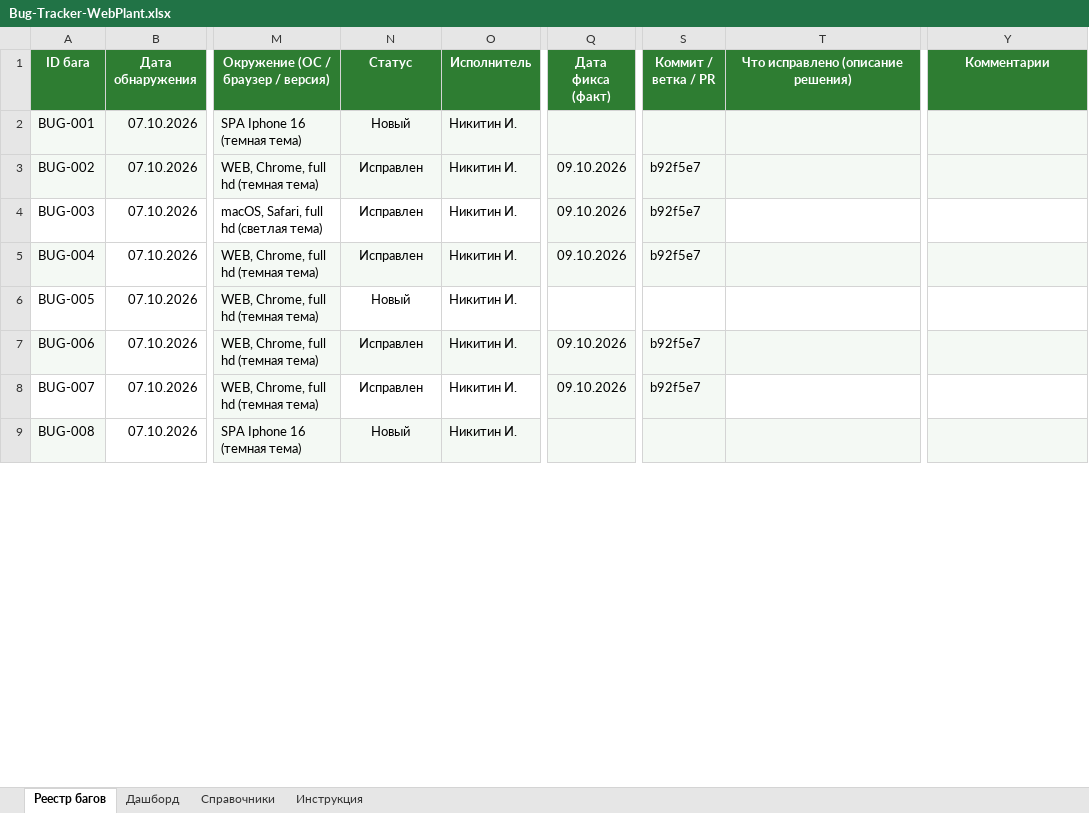
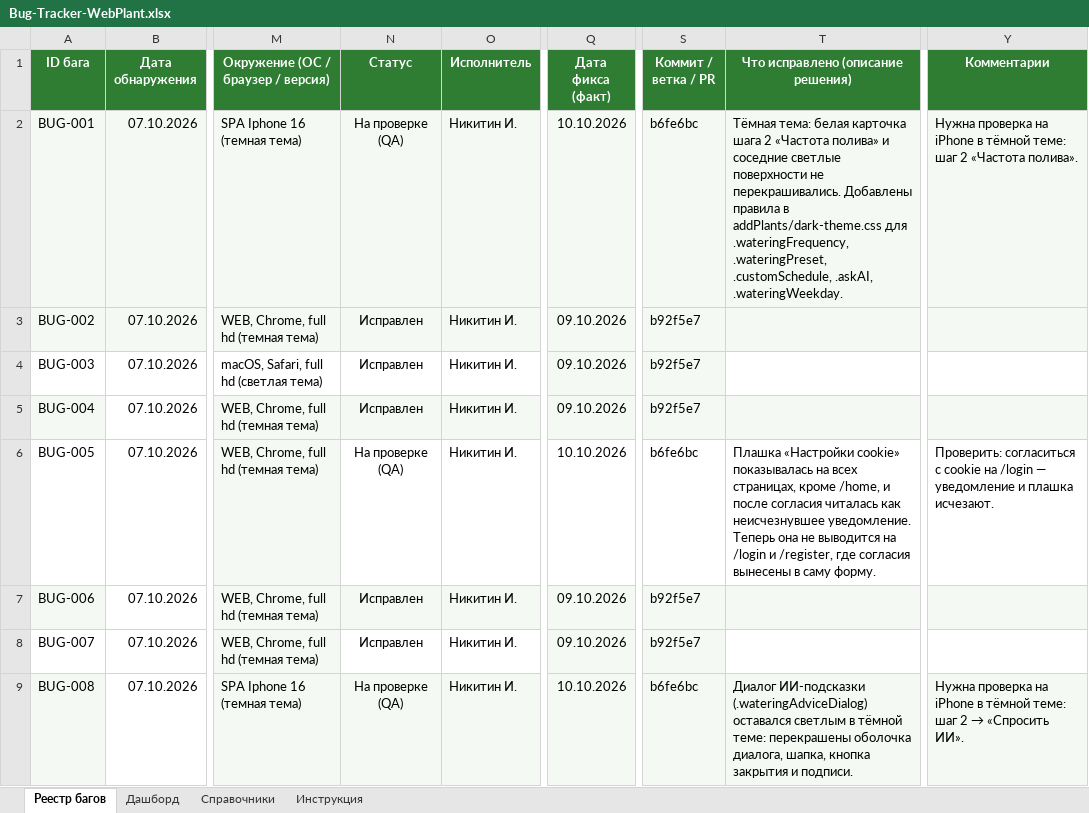
Before and after one commit to ghost00051/WebPlant, an Excel workbook: Bug-Tracker-WebPlant.xlsx, sheet Реестр багов, drawn as a sheet; only a part is shown, gaps mark what is left out; values as stored, in another font and other column widths than the file's, no borders; charts and pictures and conditional formats not drawn; the diff covers the shown part only; the diff names each change by its address in the sheet, - before the commit and + after, or states it on an @@ line.

Commit message:
Fill bug registry with fix results
Заполнены колонки N, Q, S, T, Y листа «Реестр багов» по итогам исправлений (коммит b6fe6bc): статусы, дата фикса, коммит, что исправлено, комментарии. Правка выполнена в XML книги, формулы (A, R, X), проверки данных и вложенные объекты сохранены.

```diff
--- a/Bug-Tracker-WebPlant.xlsx (sheet Реестр багов)
+++ b/Bug-Tracker-WebPlant.xlsx (sheet Реестр багов)
-N2 (Статус): Новый
+N2 (Статус): На проверке (QA)
-Q2 (Дата фикса (факт)): (empty)
+Q2 (Дата фикса (факт)): 10.10.2026
-S2 (Коммит / ветка / PR): (empty)
+S2 (Коммит / ветка / PR): b6fe6bc
-T2: (empty)
+T2: Тёмная тема: белая карточка шага 2 «Частота полива» и соседние светлые поверхности не перекрашивались. Добавлены правила в addPlants/dark-theme.css для .wateringFrequency, .wateringPreset, .customSchedule, .askAI, .wateringWeekday.
-Y2 (Комментарии): (empty)
+Y2 (Комментарии): Нужна проверка на iPhone в тёмной теме: шаг 2 «Частота полива».
-N6 (Статус): Новый
+N6 (Статус): На проверке (QA)
-Q6 (Дата фикса (факт)): (empty)
+Q6 (Дата фикса (факт)): 10.10.2026
-S6 (Коммит / ветка / PR): (empty)
+S6 (Коммит / ветка / PR): b6fe6bc
-T6: (empty)
+T6: Плашка «Настройки cookie» показывалась на всех страницах, кроме /home, и после согласия читалась как неисчезнувшее уведомление. Теперь она не выводится на /login и /register, где согласия вынесены в саму форму.
-Y6 (Комментарии): (empty)
+Y6 (Комментарии): Проверить: согласиться с cookie на /login — уведомление и плашка исчезают.
-N9 (Статус): Новый
+N9 (Статус): На проверке (QA)
-Q9 (Дата фикса (факт)): (empty)
+Q9 (Дата фикса (факт)): 10.10.2026
-S9 (Коммит / ветка / PR): (empty)
+S9 (Коммит / ветка / PR): b6fe6bc
-T9: (empty)
+T9: Диалог ИИ-подсказки (.wateringAdviceDialog) оставался светлым в тёмной теме: перекрашены оболочка диалога, шапка, кнопка закрытия и подписи.
@@ Y9 (Комментарии): (empty) → Нужна проверка на iPhone в тёмной теме: шаг 2 → «Спросить ИИ». @@
```
Also changed, not shown: 39 edited cells elsewhere in this sheet.
